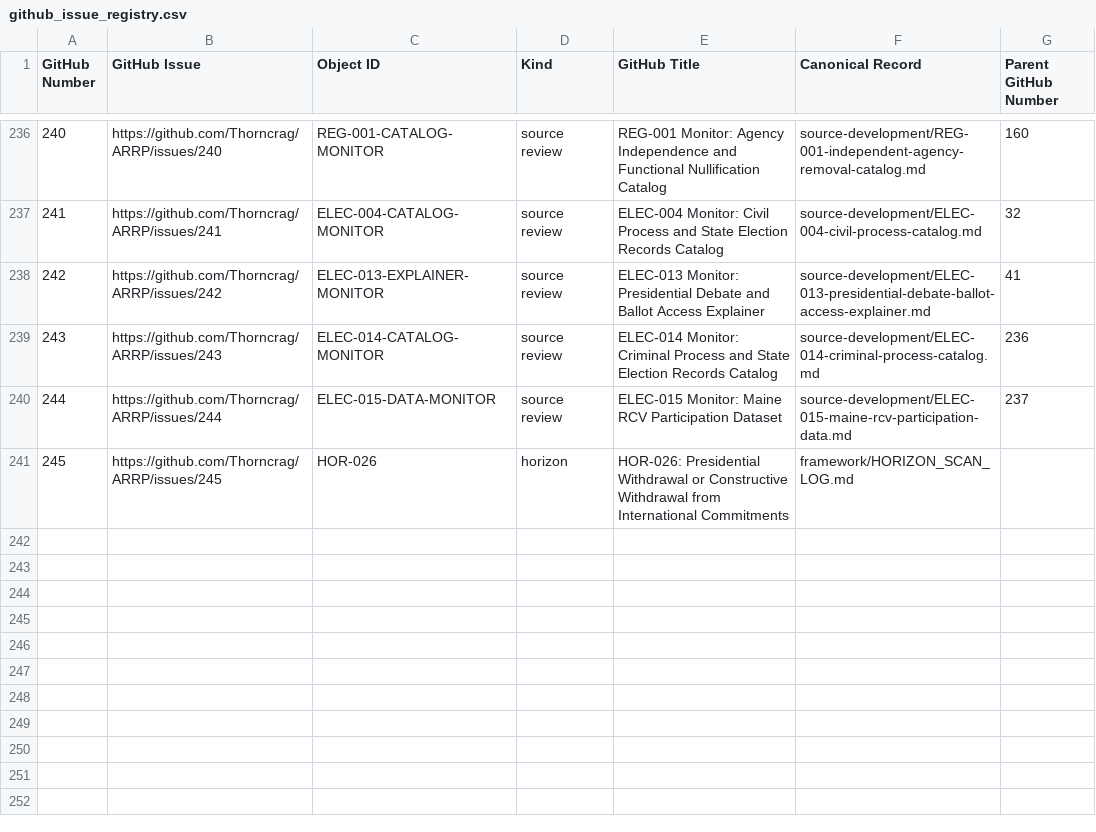
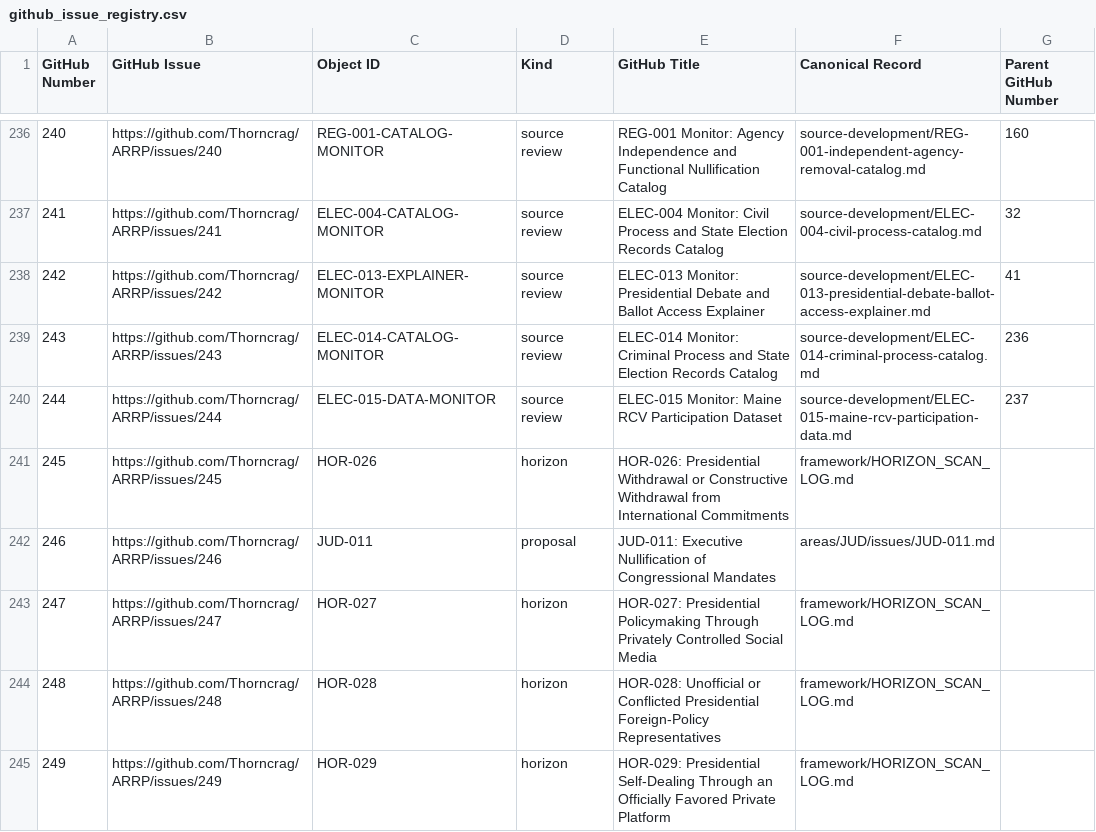
Before and after one commit to Thorncrag/ARRP, a CSV file: inventory/github_issue_registry.csv, drawn as a sheet; only a part is shown, gaps mark what is left out.

Commit message:
Add JUD-011 framework and complete cross-issue audit

```diff
--- a/inventory/github_issue_registry.csv
+++ b/inventory/github_issue_registry.csv
@@ -241 +241,5 @@ GitHub Number,GitHub Issue,Object ID,Kind,GitHub Title,Canonical Record,Parent G
 245,https://github.com/Thorncrag/ARRP/issues/245,HOR-026,horizon,HOR-026: Presidential Withdrawal or Constructive Withdrawal from International Commitments,framework/HORIZON_SCAN_LOG.md,
+246,https://github.com/Thorncrag/ARRP/issues/246,JUD-011,proposal,JUD-011: Executive Nullification of Congressional Mandates,areas/JUD/issues/JUD-011.md,
+247,https://github.com/Thorncrag/ARRP/issues/247,HOR-027,horizon,HOR-027: Presidential Policymaking Through Privately Controlled Social Media,framework/HORIZON_SCAN_LOG.md,
+248,https://github.com/Thorncrag/ARRP/issues/248,HOR-028,horizon,HOR-028: Unofficial or Conflicted Presidential Foreign-Policy Representatives,framework/HORIZON_SCAN_LOG.md,
+249,https://github.com/Thorncrag/ARRP/issues/249,HOR-029,horizon,HOR-029: Presidential Self-Dealing Through an Officially Favored Private Platform,framework/HORIZON_SCAN_LOG.md,
```
Also changed, not shown: 27 other files.
